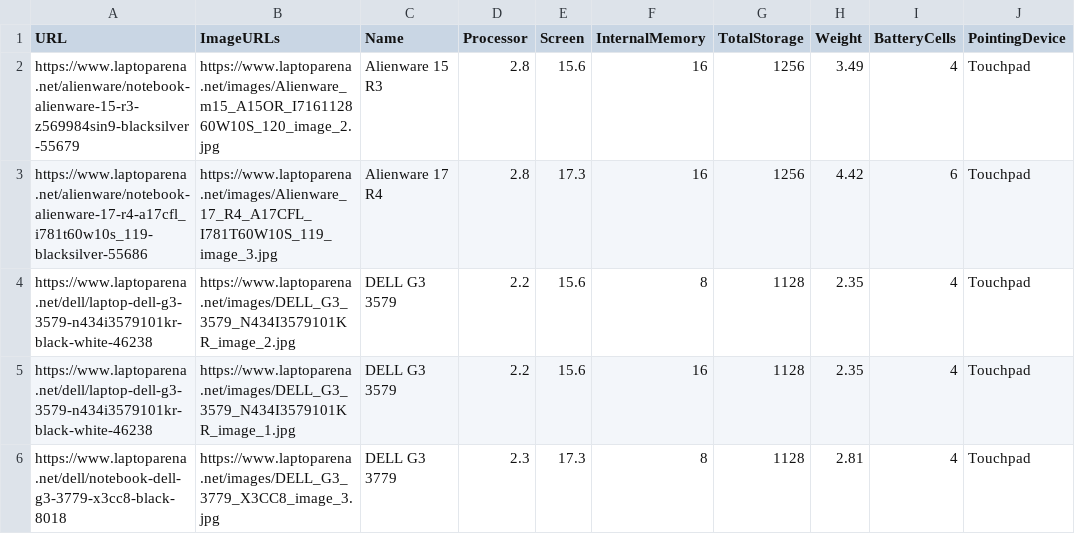
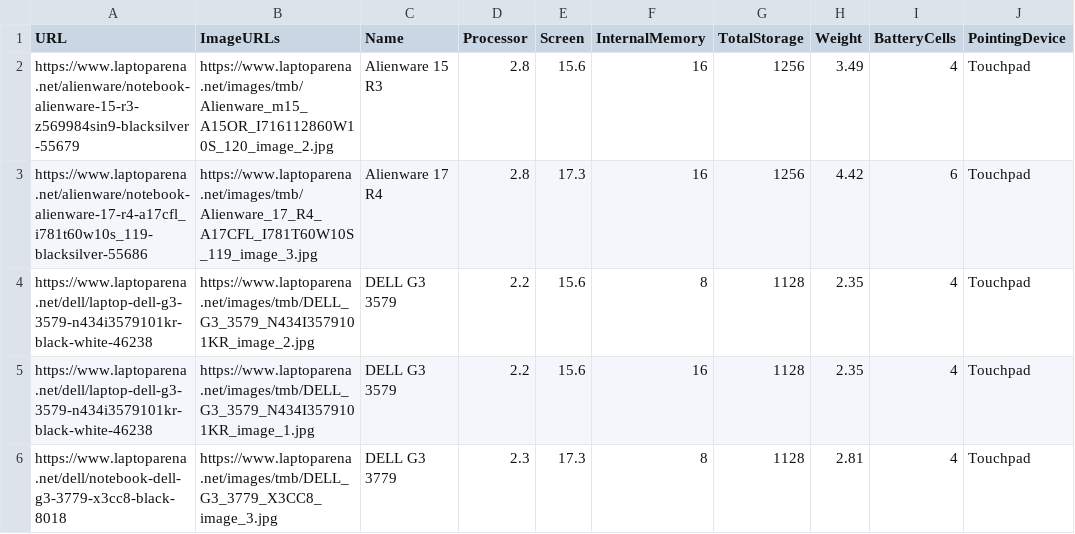
Before and after one commit to sarahairunnisa/project-dss, a CSV file: data/Laptop.csv, drawn as a sheet; only a part is shown; the diff covers the shown part only.

Commit message:
Update Laptop.csv

```diff
--- a/data/Laptop.csv
+++ b/data/Laptop.csv
@@ -1,6 +1,6 @@
 URL,ImageURLs,Name,Processor,Screen,InternalMemory,TotalStorage,Weight,BatteryCells,PointingDevice
-https://www.laptoparena.net/alienware/notebook-alienware-15-r3-z569984sin9-blacksilver-55679,https://www.laptoparena.net/images/Alienware_m15_A15OR_I716112860W10S_120_image_2.jpg,Alienware 15 R3,2.8,15.6,16,1256,3.49,4,Touchpad
-https://www.laptoparena.net/alienware/notebook-alienware-17-r4-a17cfl_i781t60w10s_119-blacksilver-55686,https://www.laptoparena.net/images/Alienware_17_R4_A17CFL_I781T60W10S_119_image_3.jpg,Alienware 17 R4,2.8,17.3,16,1256,4.42,6,Touchpad
-https://www.laptoparena.net/dell/laptop-dell-g3-3579-n434i3579101kr-black-white-46238,https://www.laptoparena.net/images/DELL_G3_3579_N434I3579101KR_image_2.jpg,DELL G3 3579,2.2,15.6,8,1128,2.35,4,Touchpad
-https://www.laptoparena.net/dell/laptop-dell-g3-3579-n434i3579101kr-black-white-46238,https://www.laptoparena.net/images/DELL_G3_3579_N434I3579101KR_image_1.jpg,DELL G3 3579,2.2,15.6,16,1128,2.35,4,Touchpad
-https://www.laptoparena.net/dell/notebook-dell-g3-3779-x3cc8-black-8018,https://www.laptoparena.net/images/DELL_G3_3779_X3CC8_image_3.jpg,DELL G3 3779,2.3,17.3,8,1128,2.81,4,Touchpad
+https://www.laptoparena.net/alienware/notebook-alienware-15-r3-z569984sin9-blacksilver-55679,https://www.laptoparena.net/images/tmb/Alienware_m15_A15OR_I716112860W10S_120_image_2.jpg,Alienware 15 R3,2.8,15.6,16,1256,3.49,4,Touchpad
+https://www.laptoparena.net/alienware/notebook-alienware-17-r4-a17cfl_i781t60w10s_119-blacksilver-55686,https://www.laptoparena.net/images/tmb/Alienware_17_R4_A17CFL_I781T60W10S_119_image_3.jpg,Alienware 17 R4,2.8,17.3,16,1256,4.42,6,Touchpad
+https://www.laptoparena.net/dell/laptop-dell-g3-3579-n434i3579101kr-black-white-46238,https://www.laptoparena.net/images/tmb/DELL_G3_3579_N434I3579101KR_image_2.jpg,DELL G3 3579,2.2,15.6,8,1128,2.35,4,Touchpad
+https://www.laptoparena.net/dell/laptop-dell-g3-3579-n434i3579101kr-black-white-46238,https://www.laptoparena.net/images/tmb/DELL_G3_3579_N434I3579101KR_image_1.jpg,DELL G3 3579,2.2,15.6,16,1128,2.35,4,Touchpad
+https://www.laptoparena.net/dell/notebook-dell-g3-3779-x3cc8-black-8018,https://www.laptoparena.net/images/tmb/DELL_G3_3779_X3CC8_image_3.jpg,DELL G3 3779,2.3,17.3,8,1128,2.81,4,Touchpad
```
Also changed, not shown: 8 edited cells elsewhere in this file.
